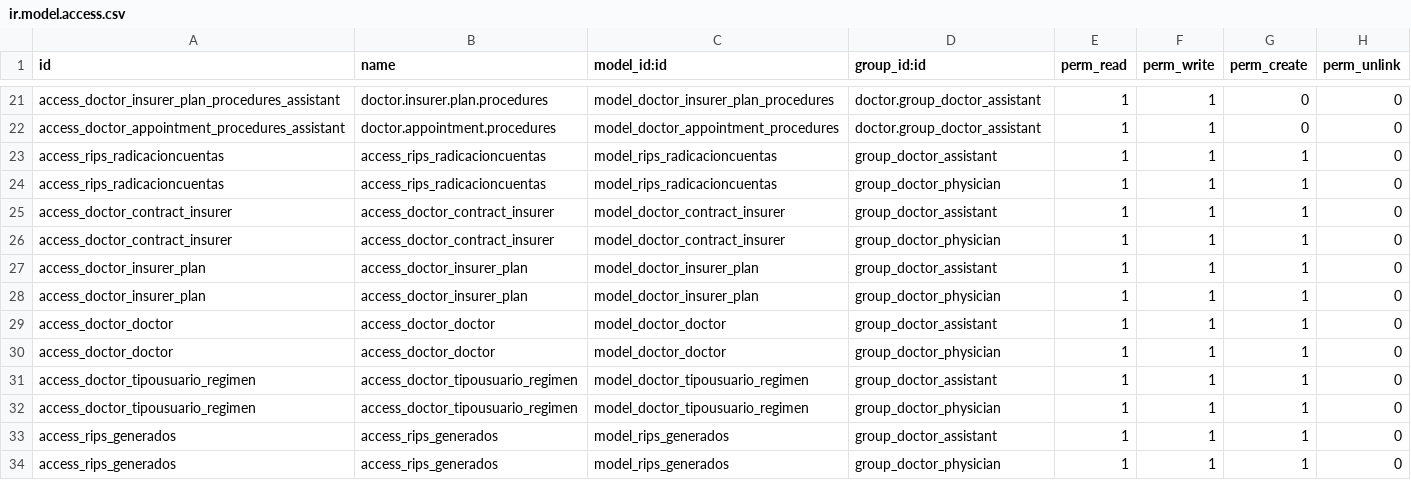
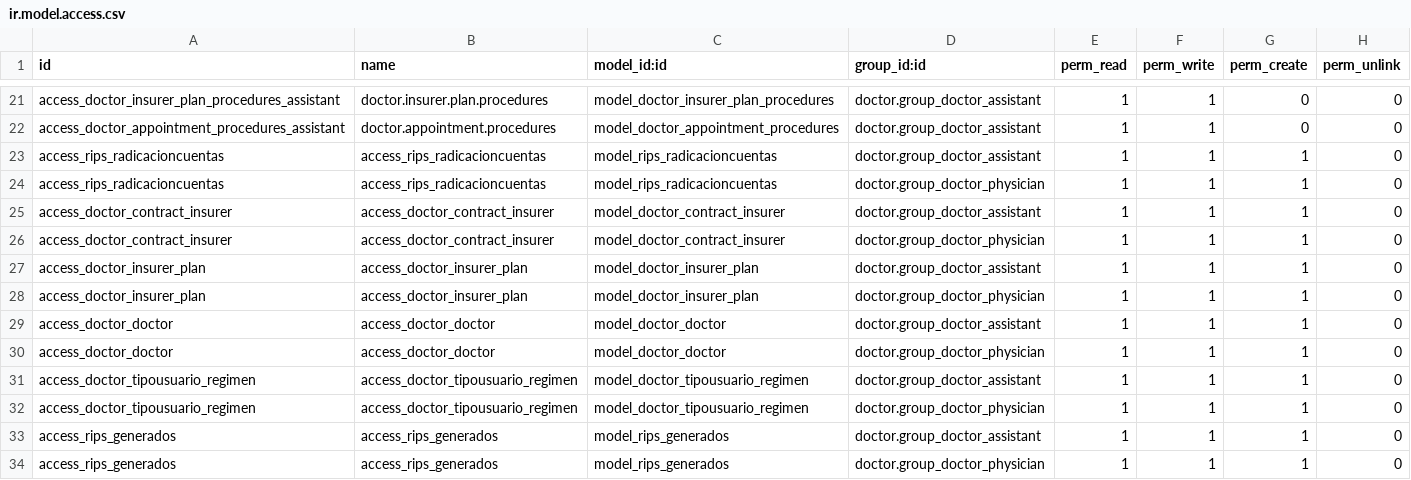
Before and after one commit to hivam/l10n_co_doctor, a CSV file: security/ir.model.access.csv, drawn as a sheet; only a part is shown, gaps mark what is left out.

Commit message:
correccion permisos nuevos modelos -Capriatto

```diff
--- a/security/ir.model.access.csv
+++ b/security/ir.model.access.csv
@@ -22,13 +22,13 @@ access_doctor_insurer_plan_procedures_assistant,doctor.insurer.plan.procedures,m
 access_doctor_appointment_procedures_assistant,doctor.appointment.procedures,model_doctor_appointment_procedures,doctor.group_doctor_assistant,1,1,0,0
-access_rips_radicacioncuentas,access_rips_radicacioncuentas,model_rips_radicacioncuentas,group_doctor_assistant,1,1,1,0
-access_rips_radicacioncuentas,access_rips_radicacioncuentas,model_rips_radicacioncuentas,group_doctor_physician,1,1,1,0
-access_doctor_contract_insurer,access_doctor_contract_insurer,model_doctor_contract_insurer,group_doctor_assistant,1,1,1,0
-access_doctor_contract_insurer,access_doctor_contract_insurer,model_doctor_contract_insurer,group_doctor_physician,1,1,1,0
-access_doctor_insurer_plan,access_doctor_insurer_plan,model_doctor_insurer_plan,group_doctor_assistant,1,1,1,0
-access_doctor_insurer_plan,access_doctor_insurer_plan,model_doctor_insurer_plan,group_doctor_physician,1,1,1,0
-access_doctor_doctor,access_doctor_doctor,model_doctor_doctor,group_doctor_assistant,1,1,1,0
-access_doctor_doctor,access_doctor_doctor,model_doctor_doctor,group_doctor_physician,1,1,1,0
-access_doctor_tipousuario_regimen,access_doctor_tipousuario_regimen,model_doctor_tipousuario_regimen,group_doctor_assistant,1,1,1,0
-access_doctor_tipousuario_regimen,access_doctor_tipousuario_regimen,model_doctor_tipousuario_regimen,group_doctor_physician,1,1,1,0
-access_rips_generados,access_rips_generados,model_rips_generados,group_doctor_assistant,1,1,1,0
-access_rips_generados,access_rips_generados,model_rips_generados,group_doctor_physician,1,1,1,0
+access_rips_radicacioncuentas,access_rips_radicacioncuentas,model_rips_radicacioncuentas,doctor.group_doctor_assistant,1,1,1,0
+access_rips_radicacioncuentas,access_rips_radicacioncuentas,model_rips_radicacioncuentas,doctor.group_doctor_physician,1,1,1,0
+access_doctor_contract_insurer,access_doctor_contract_insurer,model_doctor_contract_insurer,doctor.group_doctor_assistant,1,1,1,0
+access_doctor_contract_insurer,access_doctor_contract_insurer,model_doctor_contract_insurer,doctor.group_doctor_physician,1,1,1,0
+access_doctor_insurer_plan,access_doctor_insurer_plan,model_doctor_insurer_plan,doctor.group_doctor_assistant,1,1,1,0
+access_doctor_insurer_plan,access_doctor_insurer_plan,model_doctor_insurer_plan,doctor.group_doctor_physician,1,1,1,0
+access_doctor_doctor,access_doctor_doctor,model_doctor_doctor,doctor.group_doctor_assistant,1,1,1,0
+access_doctor_doctor,access_doctor_doctor,model_doctor_doctor,doctor.group_doctor_physician,1,1,1,0
+access_doctor_tipousuario_regimen,access_doctor_tipousuario_regimen,model_doctor_tipousuario_regimen,doctor.group_doctor_assistant,1,1,1,0
+access_doctor_tipousuario_regimen,access_doctor_tipousuario_regimen,model_doctor_tipousuario_regimen,doctor.group_doctor_physician,1,1,1,0
+access_rips_generados,access_rips_generados,model_rips_generados,doctor.group_doctor_assistant,1,1,1,0
+access_rips_generados,access_rips_generados,model_rips_generados,doctor.group_doctor_physician,1,1,1,0
```
